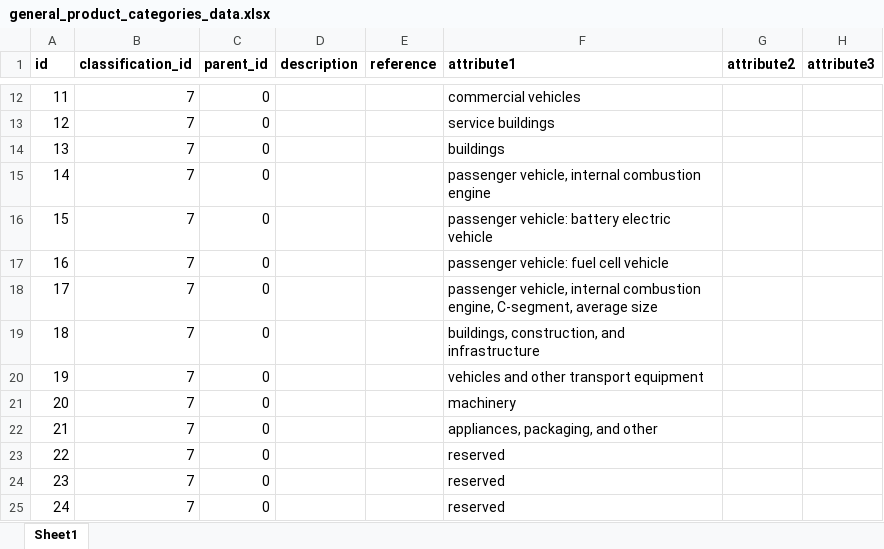
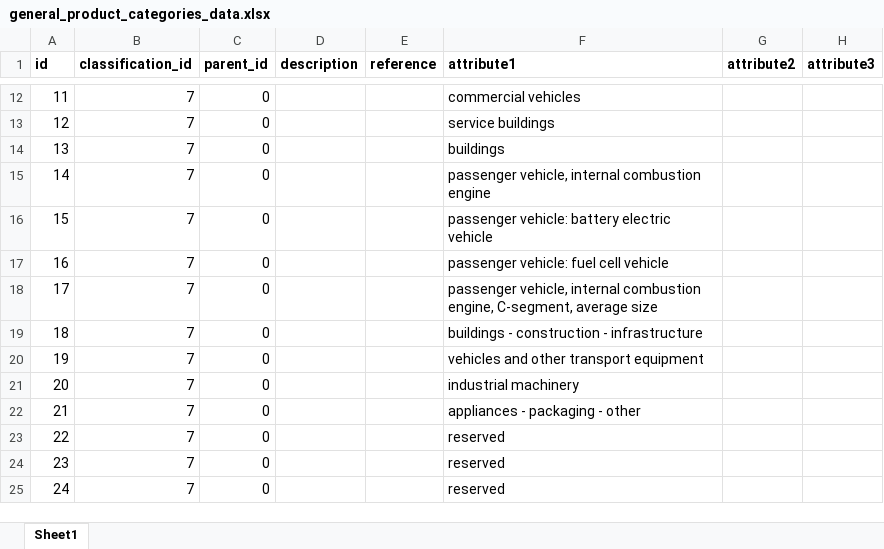
Before and after one commit to IndEcol/IE_data_commons, an Excel workbook: IEDC_Classification_fill/general_product_categories_data.xlsx, sheet Sheet1, drawn as a sheet; only a part is shown, gaps mark what is left out; values as stored, in another font and other column widths than the file's, no borders; the diff names each change by its address in the sheet, - before the commit and + after, or states it on an @@ line.

```diff
--- a/IEDC_Classification_fill/general_product_categories_data.xlsx (sheet Sheet1)
+++ b/IEDC_Classification_fill/general_product_categories_data.xlsx (sheet Sheet1)
-F19 (attribute1): buildings, construction, and infrastructure
+F19 (attribute1): buildings - construction - infrastructure
-F21 (attribute1): machinery
+F21 (attribute1): industrial machinery
-F22 (attribute1): appliances, packaging, and other
+F22 (attribute1): appliances - packaging - other
```
Also changed, not shown: IEDC_LookupTable_fill/classification_definition_data.xlsx, 6 other files.
